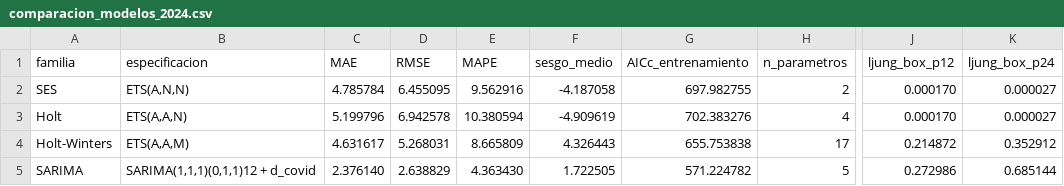
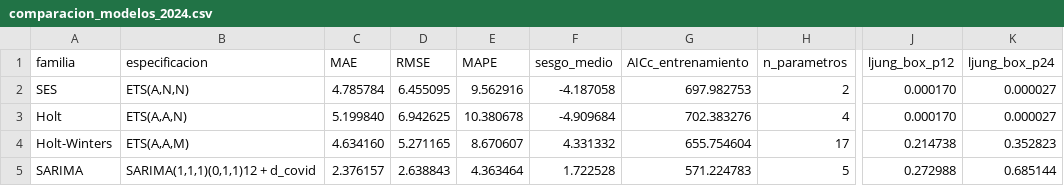
Before and after one commit to Leslie581/observatorio-turistico-colima, a CSV file: laboratorio/pronosticos/resultados/comparacion_modelos_2024.csv, drawn as a sheet; only a part is shown, gaps mark what is left out; the diff names each change by its address in the sheet, - before the commit and + after, or states it on an @@ line.

```diff
--- a/laboratorio/pronosticos/resultados/comparacion_modelos_2024.csv
+++ b/laboratorio/pronosticos/resultados/comparacion_modelos_2024.csv
-G2 (AICc_entrenamiento): 697.982755
+G2 (AICc_entrenamiento): 697.982753
-C3 (MAE): 5.199796
+C3 (MAE): 5.199840
-D3 (RMSE): 6.942578
+D3 (RMSE): 6.942625
-E3 (MAPE): 10.380594
+E3 (MAPE): 10.380678
-F3 (sesgo_medio): -4.909619
+F3 (sesgo_medio): -4.909684
-C4 (MAE): 4.631617
+C4 (MAE): 4.634160
-D4 (RMSE): 5.268031
+D4 (RMSE): 5.271165
-E4 (MAPE): 8.665809
+E4 (MAPE): 8.670607
-F4 (sesgo_medio): 4.326443
+F4 (sesgo_medio): 4.331332
-G4 (AICc_entrenamiento): 655.753838
+G4 (AICc_entrenamiento): 655.754604
-J4 (ljung_box_p12): 0.214872
+J4 (ljung_box_p12): 0.214738
-K4 (ljung_box_p24): 0.352912
+K4 (ljung_box_p24): 0.352823
-C5 (MAE): 2.376140
+C5 (MAE): 2.376157
-D5 (RMSE): 2.638829
+D5 (RMSE): 2.638843
-E5 (MAPE): 4.363430
+E5 (MAPE): 4.363464
-F5 (sesgo_medio): 1.722505
+F5 (sesgo_medio): 1.722528
-G5 (AICc_entrenamiento): 571.224782
+G5 (AICc_entrenamiento): 571.224783
-J5 (ljung_box_p12): 0.272986
+J5 (ljung_box_p12): 0.272988
```
Also changed, not shown: calidad/tiempo-integrante-b.csv, laboratorio/pronosticos/resultados/acf_pacf_d1_D1.csv, 14 other files.
